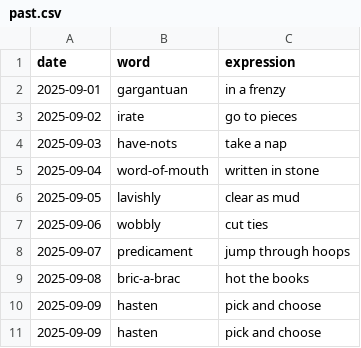
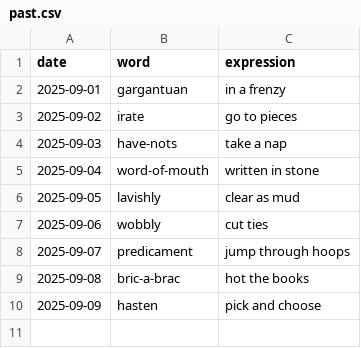
Before and after one commit to StaubOliver/wow, a CSV file: past.csv, drawn as a sheet.

Commit message:
Update past.csv

```diff
--- a/past.csv
+++ b/past.csv
@@ -10,2 +10 @@ date;word;expression
 2025-09-09;hasten;pick and choose
-2025-09-09;hasten;pick and choose
```
